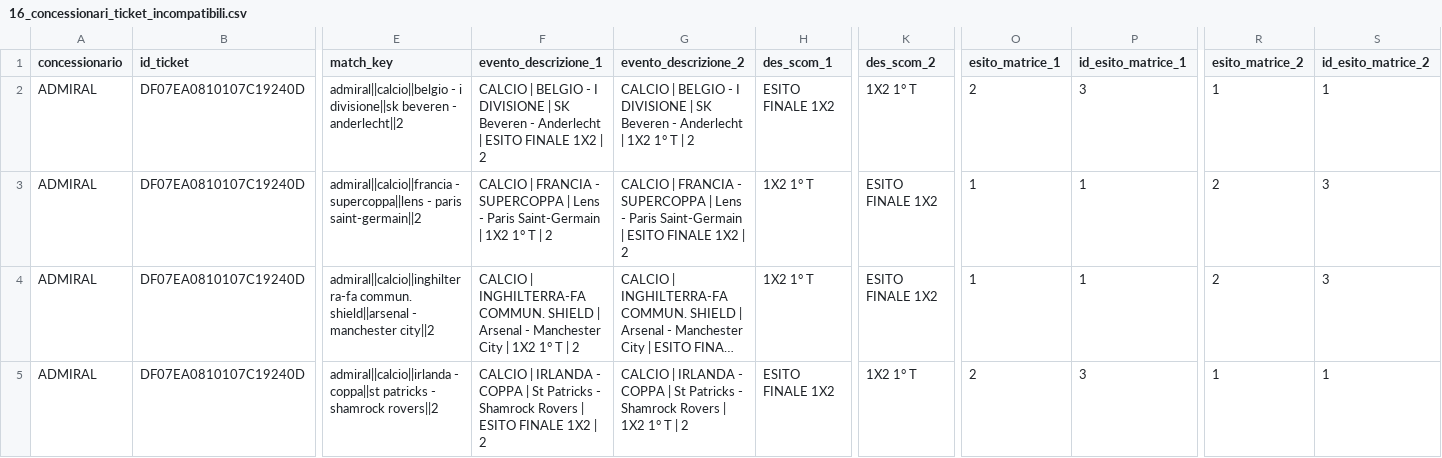
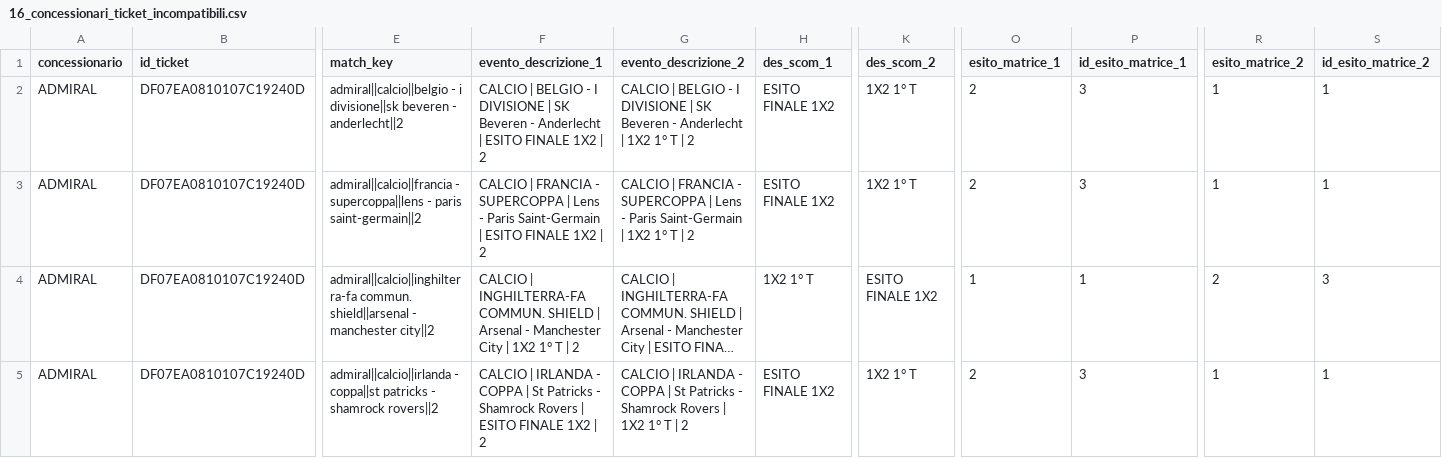
Before and after one commit to albagammamarketing-source/63_montecarlo_incompatibili, a CSV file: output/16_concessionari_ticket_incompatibili.csv, drawn as a sheet; only a part is shown, gaps mark what is left out; long unchanged cells end in …; the diff covers the shown part only; the diff names each change by its address in the sheet, - before the commit and + after, or states it on an @@ line.

```diff
--- a/output/16_concessionari_ticket_incompatibili.csv
+++ b/output/16_concessionari_ticket_incompatibili.csv
-F3 (evento_descrizione_1): …Saint-Germain | 1X2 1° T | 2
+F3 (evento_descrizione_1): …Saint-Germain | ESITO FINALE 1X2 | 2
-G3 (evento_descrizione_2): …Saint-Germain | ESITO FINALE 1X2 | 2
+G3 (evento_descrizione_2): …Saint-Germain | 1X2 1° T | 2
-H3 (des_scom_1): 1X2 1° T
+H3 (des_scom_1): ESITO FINALE 1X2
-K3 (des_scom_2): ESITO FINALE 1X2
+K3 (des_scom_2): 1X2 1° T
-O3 (esito_matrice_1): 1
+O3 (esito_matrice_1): 2
-P3 (id_esito_matrice_1): 1
+P3 (id_esito_matrice_1): 3
-R3 (esito_matrice_2): 2
+R3 (esito_matrice_2): 1
-S3 (id_esito_matrice_2): 3
+S3 (id_esito_matrice_2): 1
```
Also changed, not shown: 1 added row and 8 edited cells elsewhere in this file, output/13_concessionari_montecarlo_per_nome_commerciale.csv, output/14_concessionari_top_ticket_rischio.csv, 15 other files.
